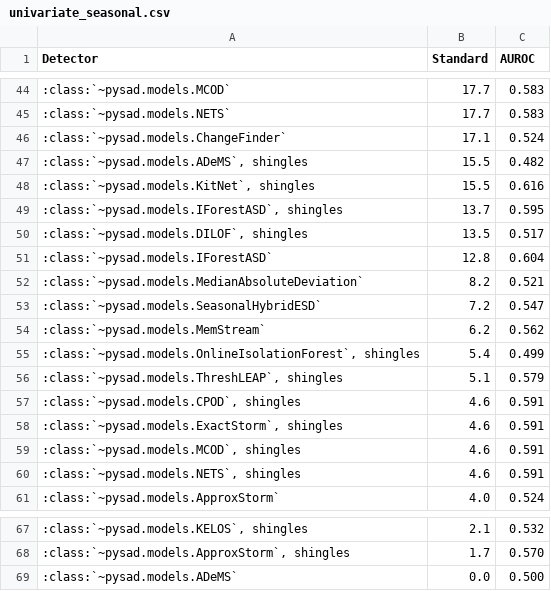
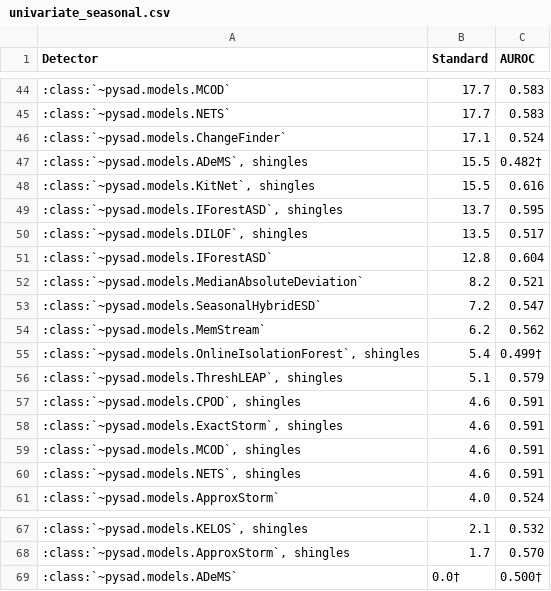
Before and after one commit to selimfirat/pysad, a CSV file: docs/benchmark/univariate_seasonal.csv, drawn as a sheet; only a part is shown, gaps mark what is left out.

```diff
--- a/docs/benchmark/univariate_seasonal.csv
+++ b/docs/benchmark/univariate_seasonal.csv
@@ -46,3 +46,3 @@ Detector,Standard,AUROC
 :class:`~pysad.models.ChangeFinder`,17.1,0.524
-":class:`~pysad.models.ADeMS`, shingles",15.5,0.482
+":class:`~pysad.models.ADeMS`, shingles",15.5,0.482†
 ":class:`~pysad.models.KitNet`, shingles",15.5,0.616
@@ -54,3 +54,3 @@ Detector,Standard,AUROC
 :class:`~pysad.models.MemStream`,6.2,0.562
-":class:`~pysad.models.OnlineIsolationForest`, shingles",5.4,0.499
+":class:`~pysad.models.OnlineIsolationForest`, shingles",5.4,0.499†
 ":class:`~pysad.models.ThreshLEAP`, shingles",5.1,0.579
@@ -68,2 +68,2 @@ Detector,Standard,AUROC
 ":class:`~pysad.models.ApproxStorm`, shingles",1.7,0.570
-:class:`~pysad.models.ADeMS`,0.0,0.500
+:class:`~pysad.models.ADeMS`,0.0†,0.500†
```
Also changed, not shown: docs/benchmark/nab.csv, docs/benchmark/univariate.csv, 4 other files.
